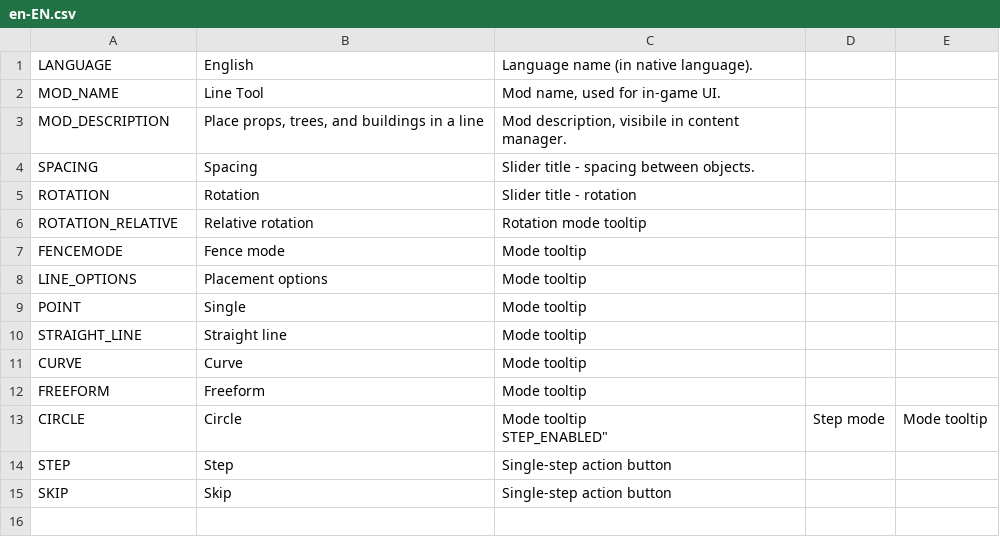
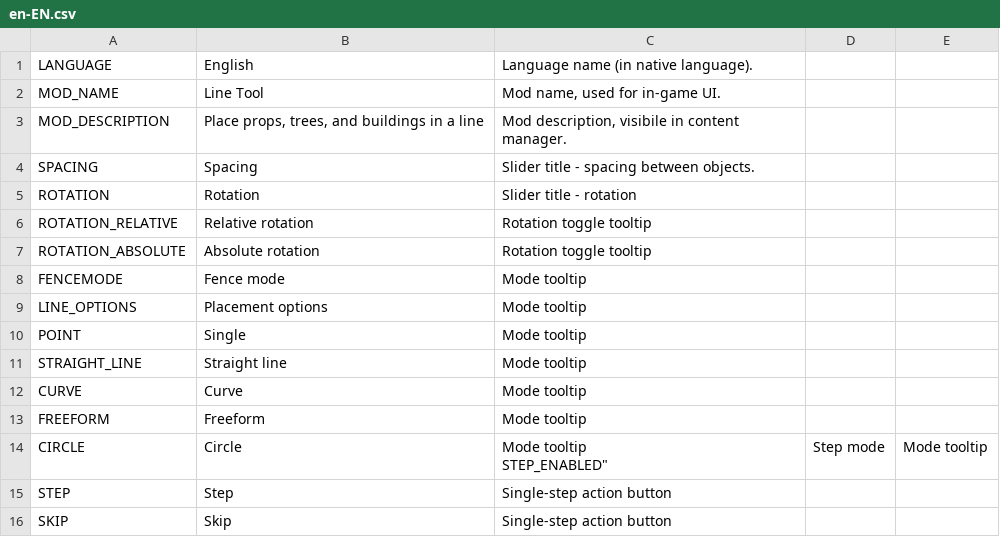
Before and after one commit to algernon-A/LineTool, a CSV file: Translations/en-EN.csv, drawn as a sheet.

Commit message:
Add icon toggles for angle mods.

```diff
--- a/Translations/en-EN.csv
+++ b/Translations/en-EN.csv
@@ -5,3 +5,4 @@
 "ROTATION","Rotation","Slider title - rotation"
-"ROTATION_RELATIVE","Relative rotation","Rotation mode tooltip"
+"ROTATION_RELATIVE","Relative rotation","Rotation toggle tooltip"
+"ROTATION_ABSOLUTE","Absolute rotation","Rotation toggle tooltip"
 "FENCEMODE","Fence mode","Mode tooltip"
```
Also changed, not shown: 8 other files.
